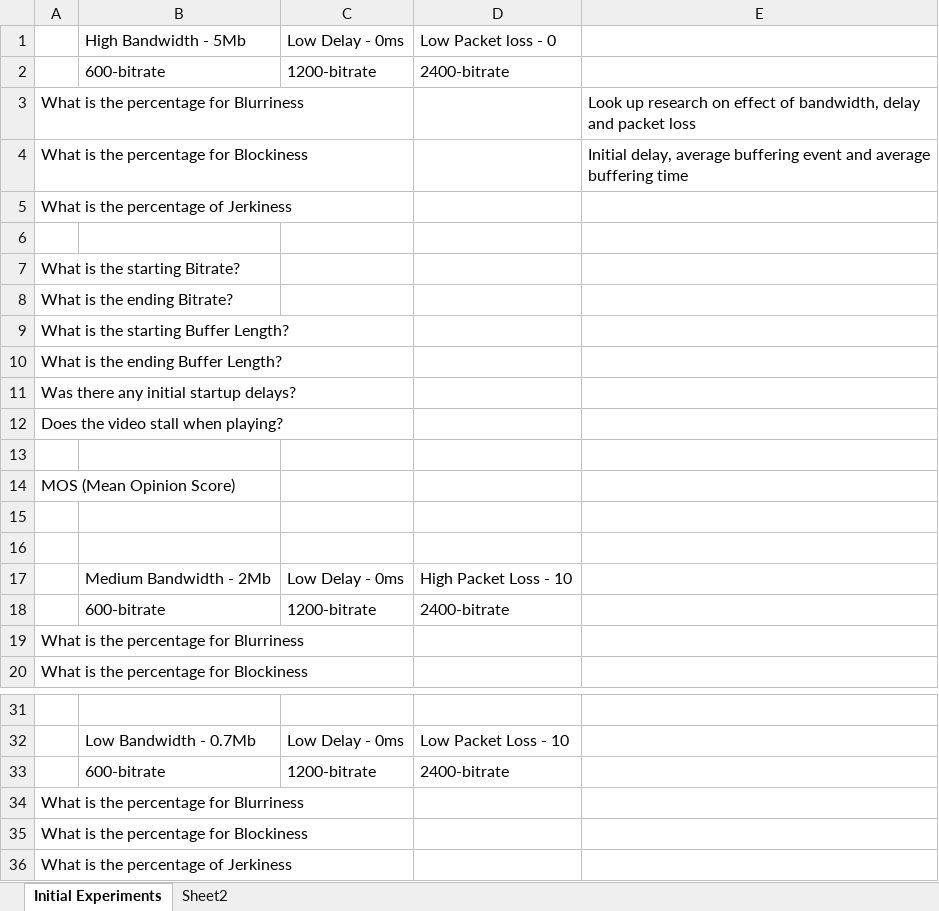
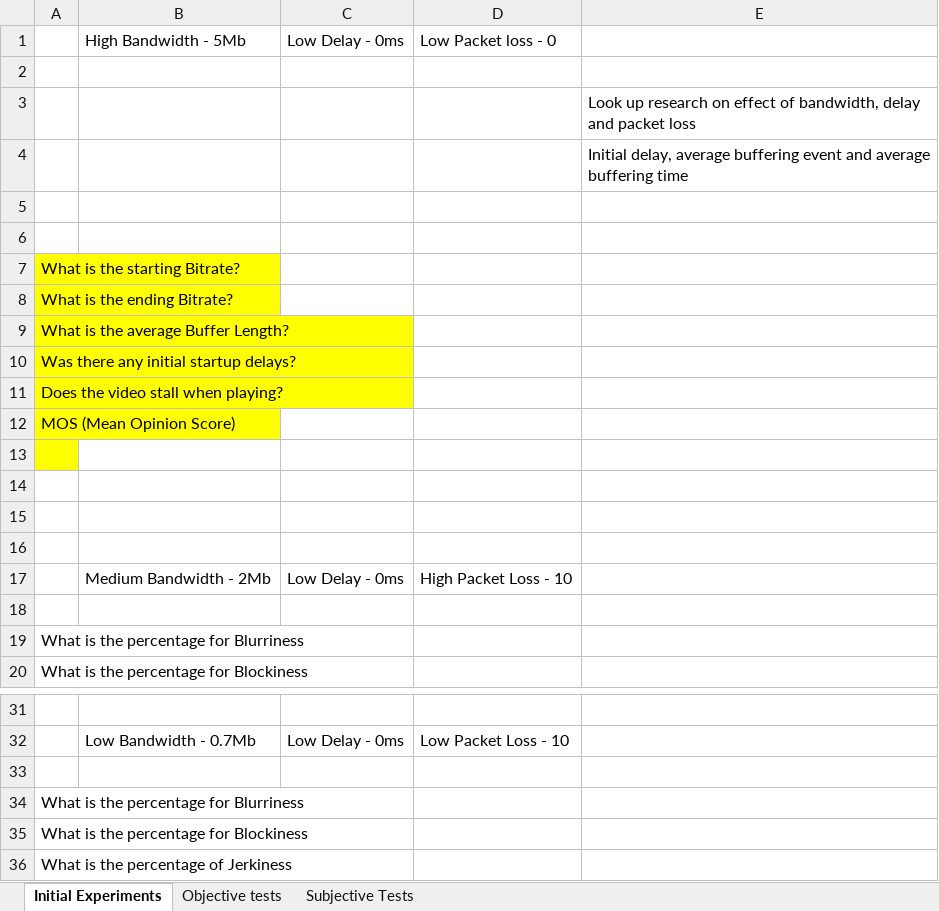
Before and after one commit to AlistairDrew/Video-Streaming-DASH-and-SDN, an Excel workbook: Experiments .xlsx, sheet Initial Experiments, drawn as a sheet; only a part is shown, gaps mark what is left out; values as stored, in another font and other column widths than the file's, no borders; removed rows and columns are numbered as before the commit, all else as after; the diff names each change by its address in the sheet, - before the commit and + after, or states it on an @@ line.

```diff
--- a/Experiments .xlsx (sheet Initial Experiments)
+++ b/Experiments .xlsx (sheet Initial Experiments)
-sheet tab: Sheet2
+sheet tab: Objective tests
+sheet tab: Subjective Tests
-row 2:  | 600-bitrate | 1200-bitrate | 2400-bitrate
+row 2: (empty)
-A3: What is the percentage for Blurriness
+A3: (empty)
-A4: What is the percentage for Blockiness
+A4: (empty)
-A5: What is the percentage of Jerkiness
+A5: (empty)
-A7:A9 fill: none
+A7:A9 fill: #FFFF00
-A9: What is the starting Buffer Length?
+A9: What is the average Buffer Length?
-row 10: What is the ending Buffer Length?
-A10:A11 fill: none
+A10:A11 fill: #FFFF00
-row 13: (empty)
-A12:A13 fill: none
+A12:A13 fill: #FFFF00
+row 15: (empty)
+row 16: (empty)
-row 18:  | 600-bitrate | 1200-bitrate | 2400-bitrate
+row 18: (empty)
-row 33:  | 600-bitrate | 1200-bitrate | 2400-bitrate
+row 33: (empty)
```
Also changed, not shown: 10 other files.
